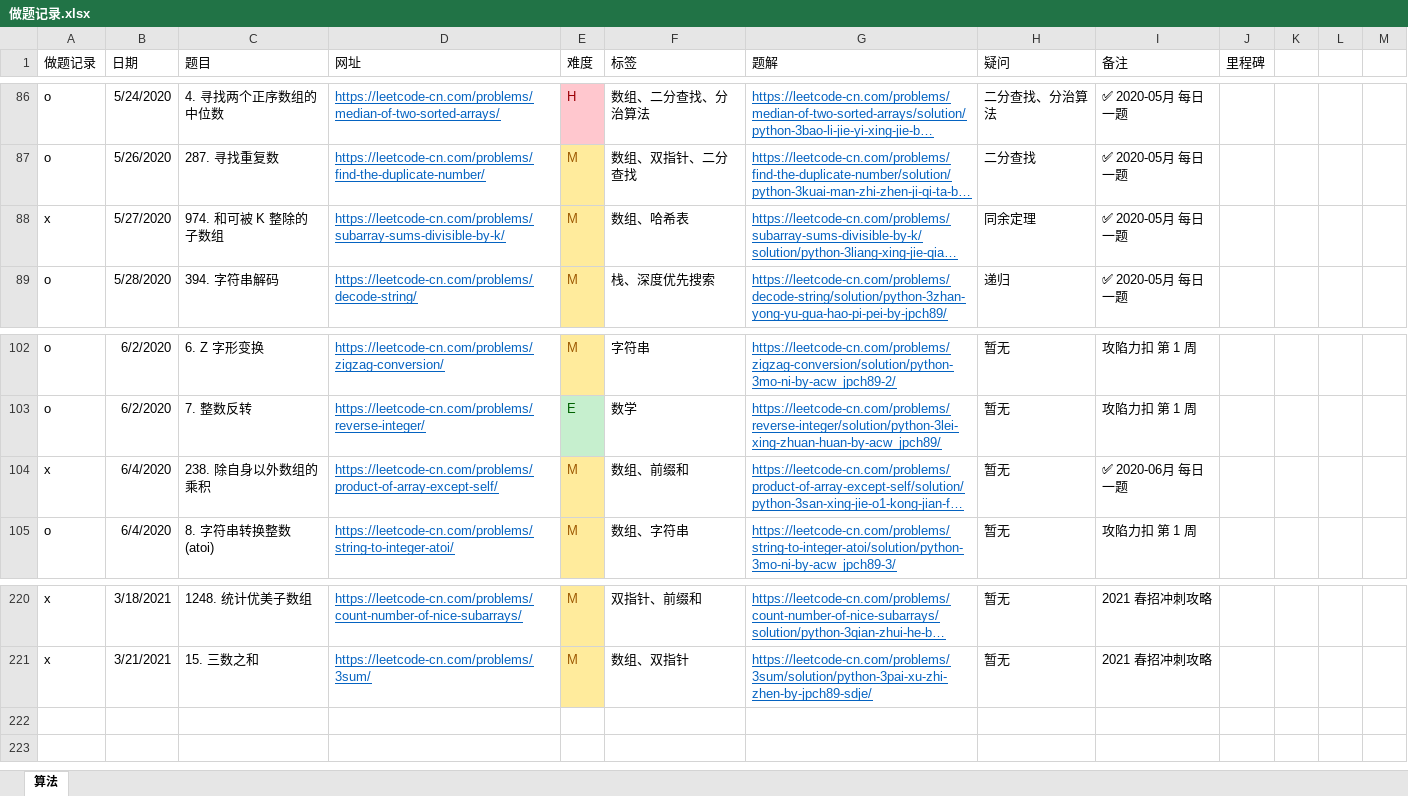
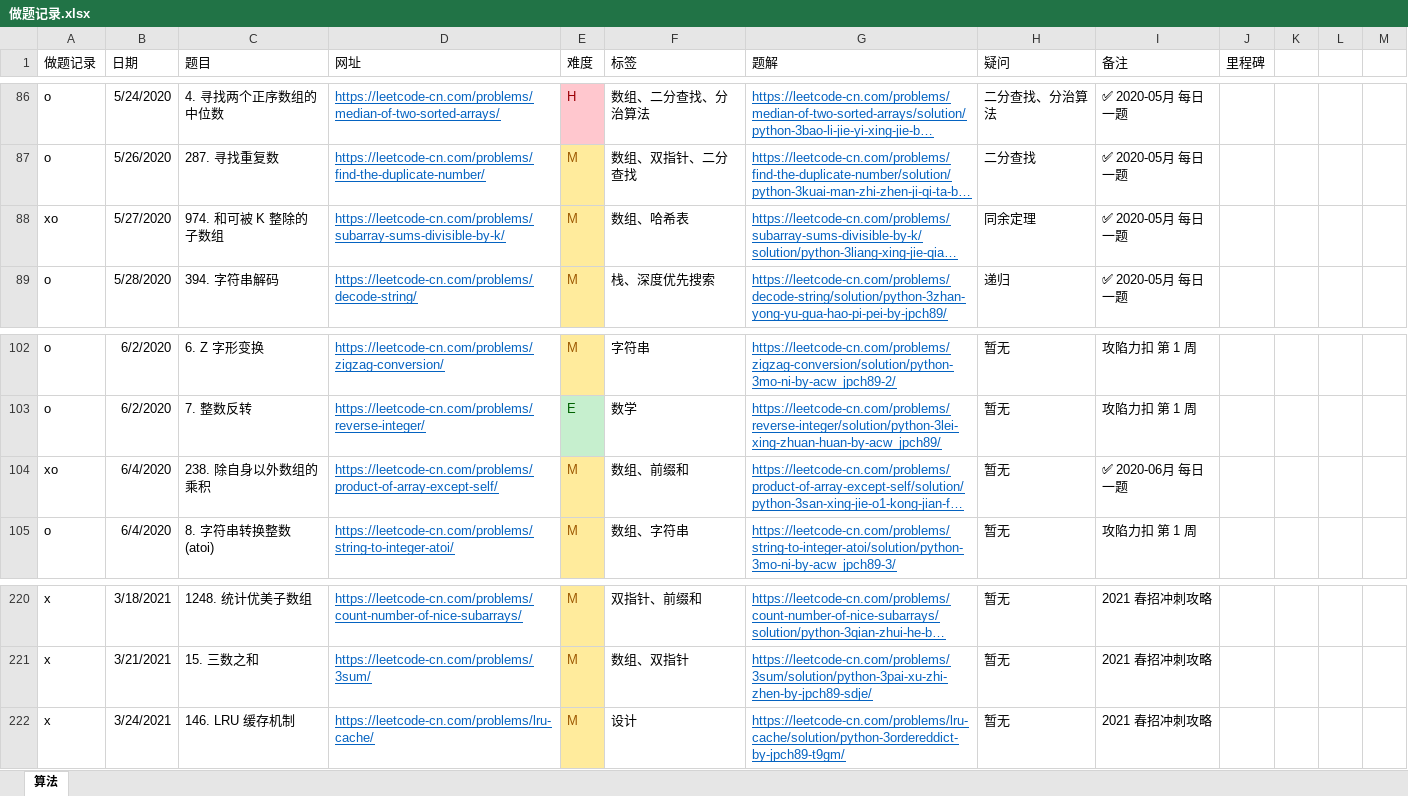
Before and after one commit to jpch89/leetcode, an Excel workbook: 做题记录.xlsx, sheet 算法, drawn as a sheet; only a part is shown, gaps mark what is left out; long unchanged cells end in …; values as stored, in another font and other column widths than the file's, no borders; the diff names each change by its address in the sheet, - before the commit and + after, or states it on an @@ line.

Commit message:
146. LRU 缓存机制

```diff
--- a/做题记录.xlsx (sheet 算法)
+++ b/做题记录.xlsx (sheet 算法)
-A88 (做题记录): x
+A88 (做题记录): xo
-A104 (做题记录): x
+A104 (做题记录): xo
+row 222: x | 3/24/2021 | 146. LRU 缓存机制 | https://leetcode-cn.com/problems/lru-cache/ | M | 设计 | https://leetcode-cn.com/problems/lru-cache/solution/python-3ordereddict-by-jpch89-t9gm/ | 暂无 | 2021 春招冲刺攻略
```
Also changed, not shown: 3 other files.
